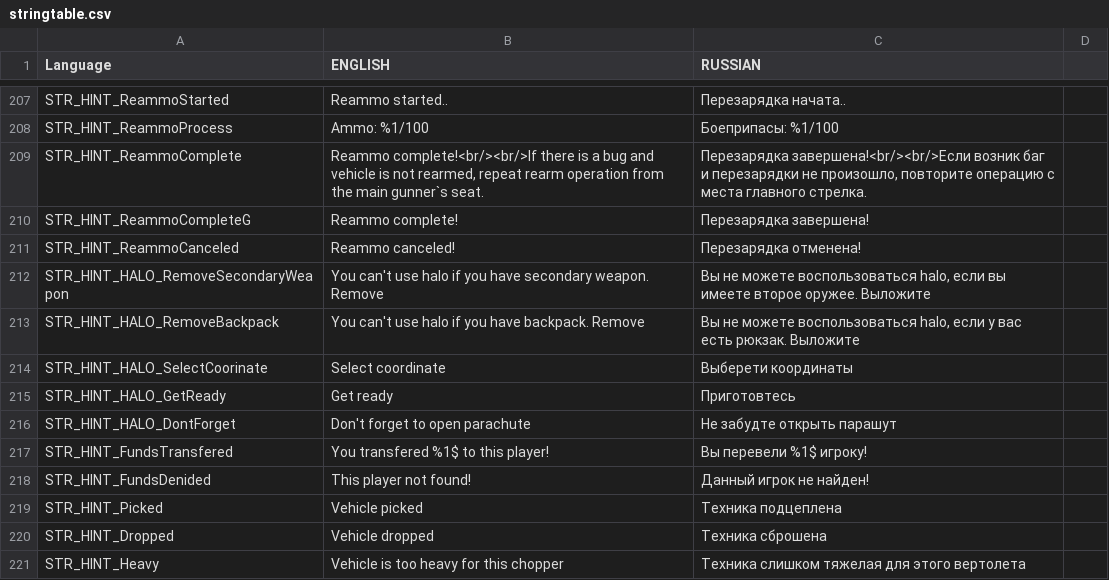
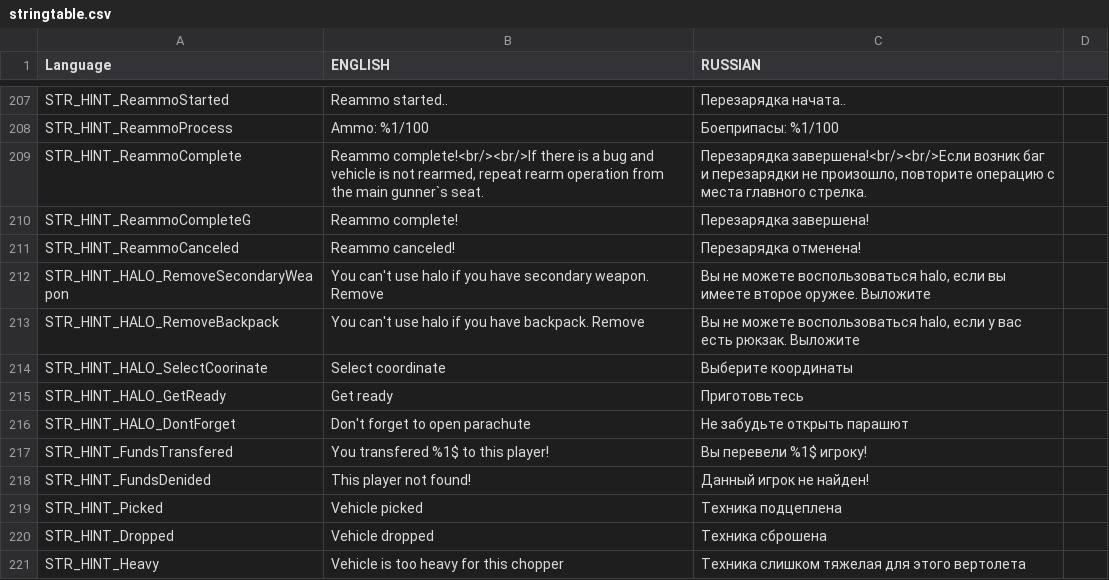
Before and after one commit to hia3/FT-2, a CSV file: stringtable.csv, drawn as a sheet; only a part is shown, gaps mark what is left out.

Commit message:
fix typo in STR_HINT_HALO_*

```diff
--- a/stringtable.csv
+++ b/stringtable.csv
@@ -213,5 +213,5 @@ STR_HINT_HALO_RemoveSecondaryWeapon,"You can't use halo if you have secondary we
 STR_HINT_HALO_RemoveBackpack,"You can't use halo if you have backpack. Remove ","Вы не можете воспользоваться halo, если у вас есть рюкзак. Выложите "
-STR_HINT_HALO_SelectCoorinate,"Select coordinate","Выберети координаты"
-STR_HINT_HALO_GetReady,"Get ready","Приготовтесь"
-STR_HINT_HALO_DontForget,"Don't forget to open parachute","Не забудте открыть парашут"
+STR_HINT_HALO_SelectCoorinate,"Select coordinate","Выберите координаты"
+STR_HINT_HALO_GetReady,"Get ready","Приготовьтесь"
+STR_HINT_HALO_DontForget,"Don't forget to open parachute","Не забудьте открыть парашют"
 STR_HINT_FundsTransfered,"You transfered %1$ to this player!","Вы перевели %1$ игроку!"
```
